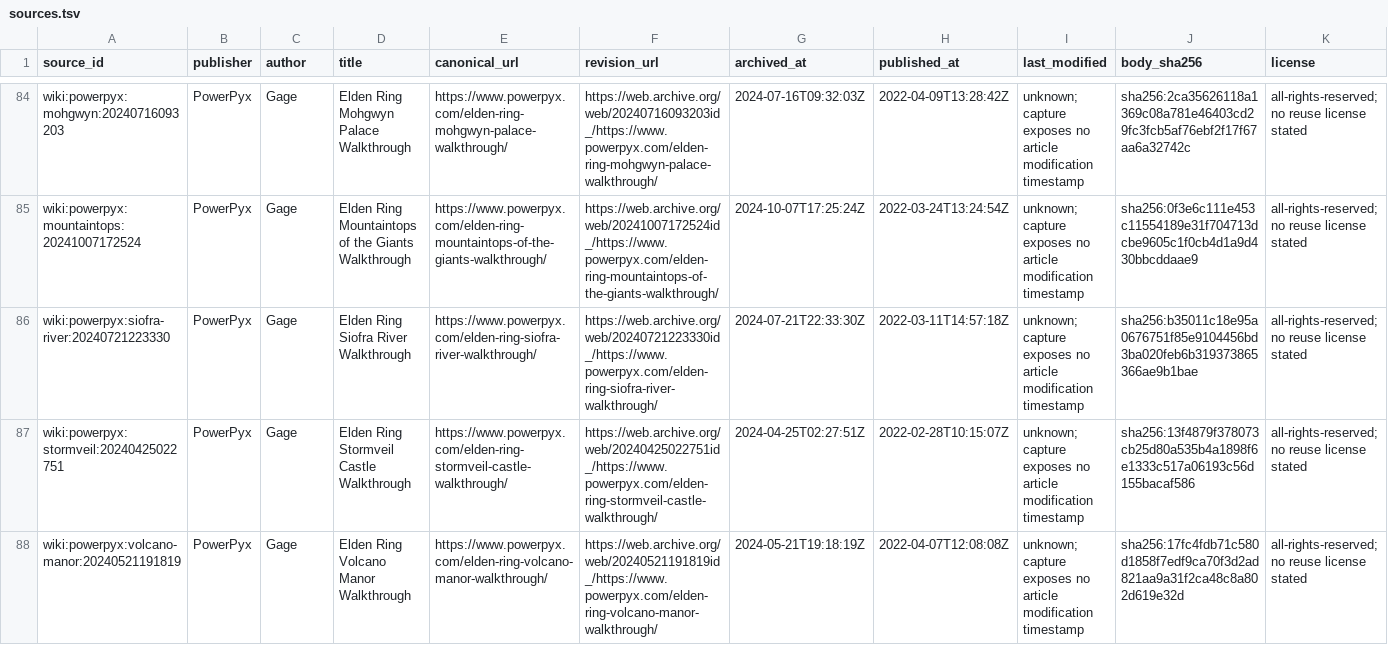
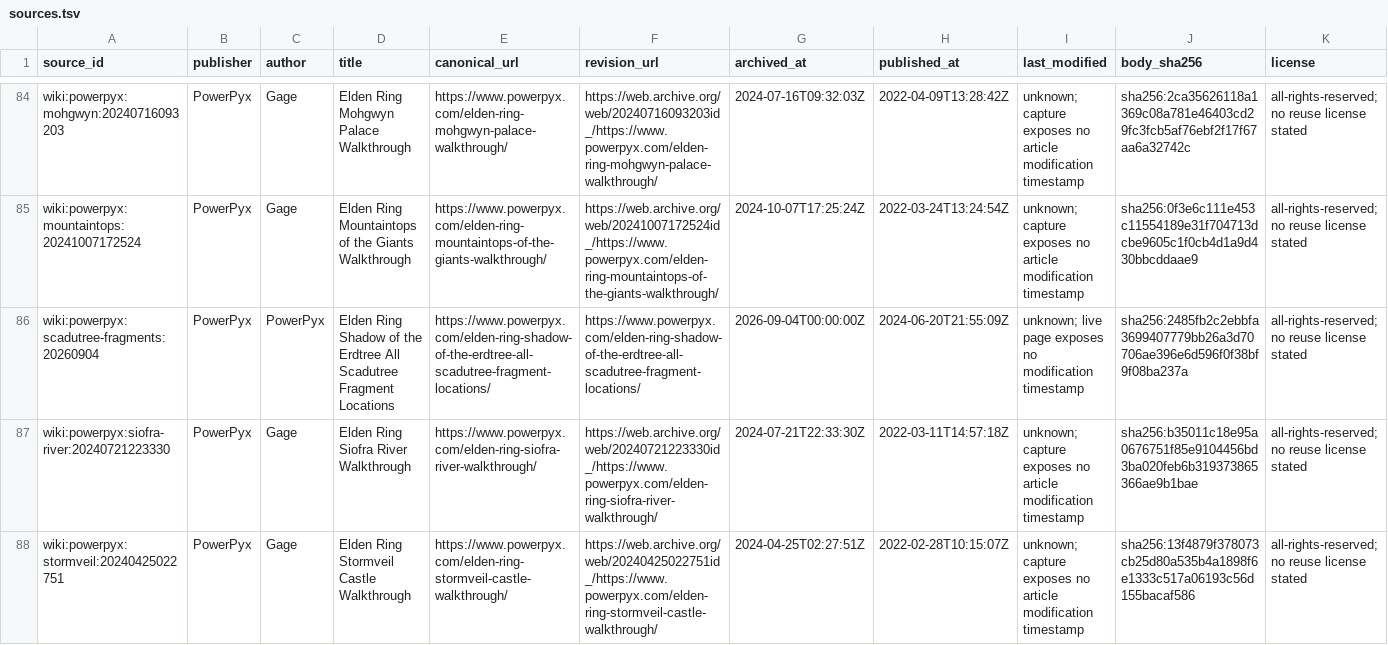
Before and after one commit to 4laric/er-archipelago, a TSV file: greenfield/evidence/wiki-audit/sources.tsv, drawn as a sheet; only a part is shown, gaps mark what is left out; the shorter side is filled out with more unchanged rows; rows hold the shown columns only; the diff names each change by its address in the sheet, - before the commit and + after, or states it on an @@ line.

Commit message:
Corroborate four DLC fragment checks with PowerPyx

```diff
--- a/greenfield/evidence/wiki-audit/sources.tsv
+++ b/greenfield/evidence/wiki-audit/sources.tsv
+row 86: wiki:powerpyx:scadutree-fragments:20260904 | PowerPyx | PowerPyx | Elden Ring Shadow of the Erdtree All Scadutree Fragment Locations | https://www.powerpyx.com/elden-ring-shadow-of-the-erdtree-all-scadutree-fragment-locations/ | https://www.powerpyx.com/elden-ring-shadow-of-the-erdtree-all-scadutree-fragment-locations/ | 2026-09-04T00:00:00Z | 2024-06-20T21:55:09Z | unknown; live page exposes no modification timestamp | sha256:2485fb2c2ebbfa3699407779bb26a3d70706ae396e6d596f0f38bf9f08ba237a | all-rights-reserved; no reuse license stated
```
Also changed, not shown: 9 other files.
